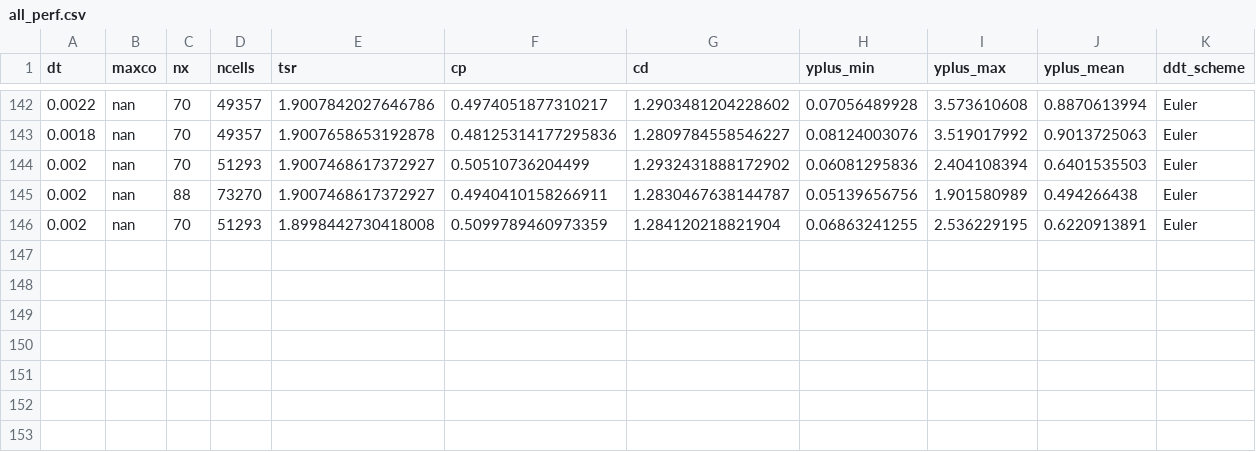
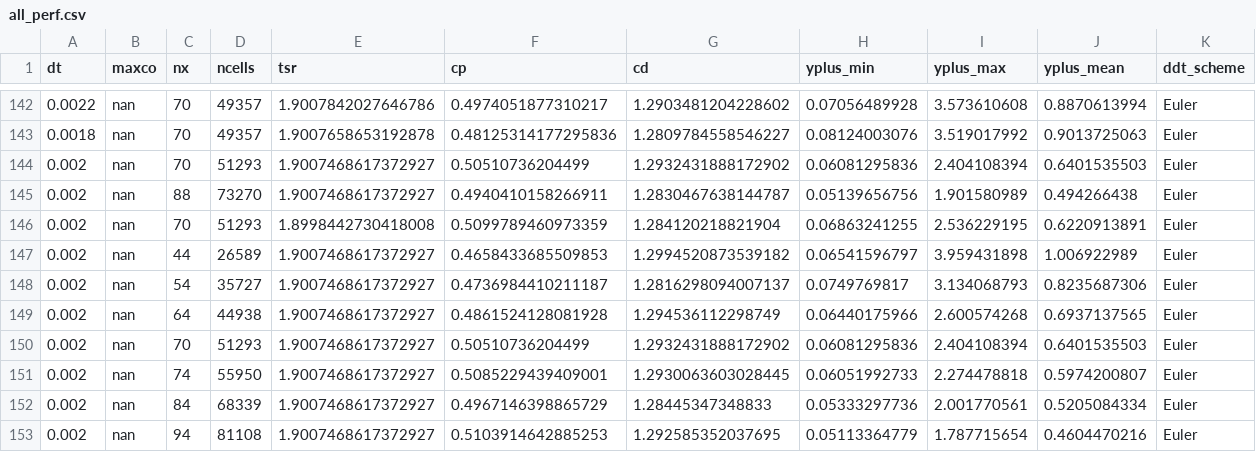
Before and after one commit to petebachant/UNH-RVAT-2D-OpenFOAM, a CSV file: processed/all_perf.csv, drawn as a sheet; only a part is shown, gaps mark what is left out; the diff names each change by its address in the sheet, - before the commit and + after, or states it on an @@ line.

```diff
--- a/processed/all_perf.csv
+++ b/processed/all_perf.csv
+row 147: 0.002 | nan | 44 | 26589 | 1.9007468617372927 | 0.4658433685509853 | 1.2994520873539182 | 0.06541596797 | 3.959431898 | 1.006922989 | Euler
+row 148: 0.002 | nan | 54 | 35727 | 1.9007468617372927 | 0.4736984410211187 | 1.2816298094007137 | 0.0749769817 | 3.134068793 | 0.8235687306 | Euler
+row 149: 0.002 | nan | 64 | 44938 | 1.9007468617372927 | 0.4861524128081928 | 1.294536112298749 | 0.06440175966 | 2.600574268 | 0.6937137565 | Euler
+row 150: 0.002 | nan | 70 | 51293 | 1.9007468617372927 | 0.50510736204499 | 1.2932431888172902 | 0.06081295836 | 2.404108394 | 0.6401535503 | Euler
+row 151: 0.002 | nan | 74 | 55950 | 1.9007468617372927 | 0.5085229439409001 | 1.2930063603028445 | 0.06051992733 | 2.274478818 | 0.5974200807 | Euler
+row 152: 0.002 | nan | 84 | 68339 | 1.9007468617372927 | 0.4967146398865729 | 1.28445347348833 | 0.05333297736 | 2.001770561 | 0.5205084334 | Euler
+row 153: 0.002 | nan | 94 | 81108 | 1.9007468617372927 | 0.5103914642885253 | 1.292585352037695 | 0.05113364779 | 1.787715654 | 0.4604470216 | Euler
```
Also changed, not shown: processed/spatial_grid_dep.csv.
